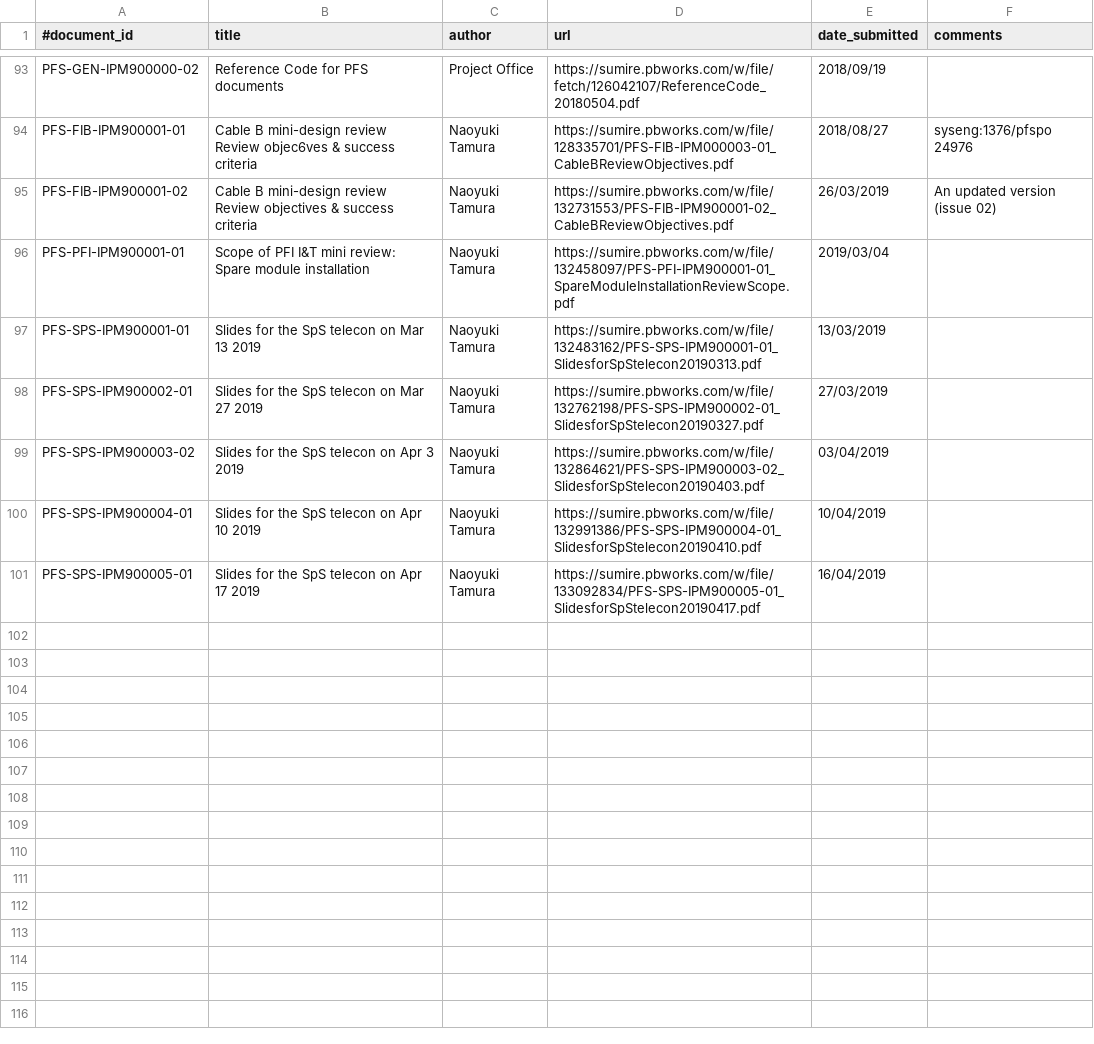
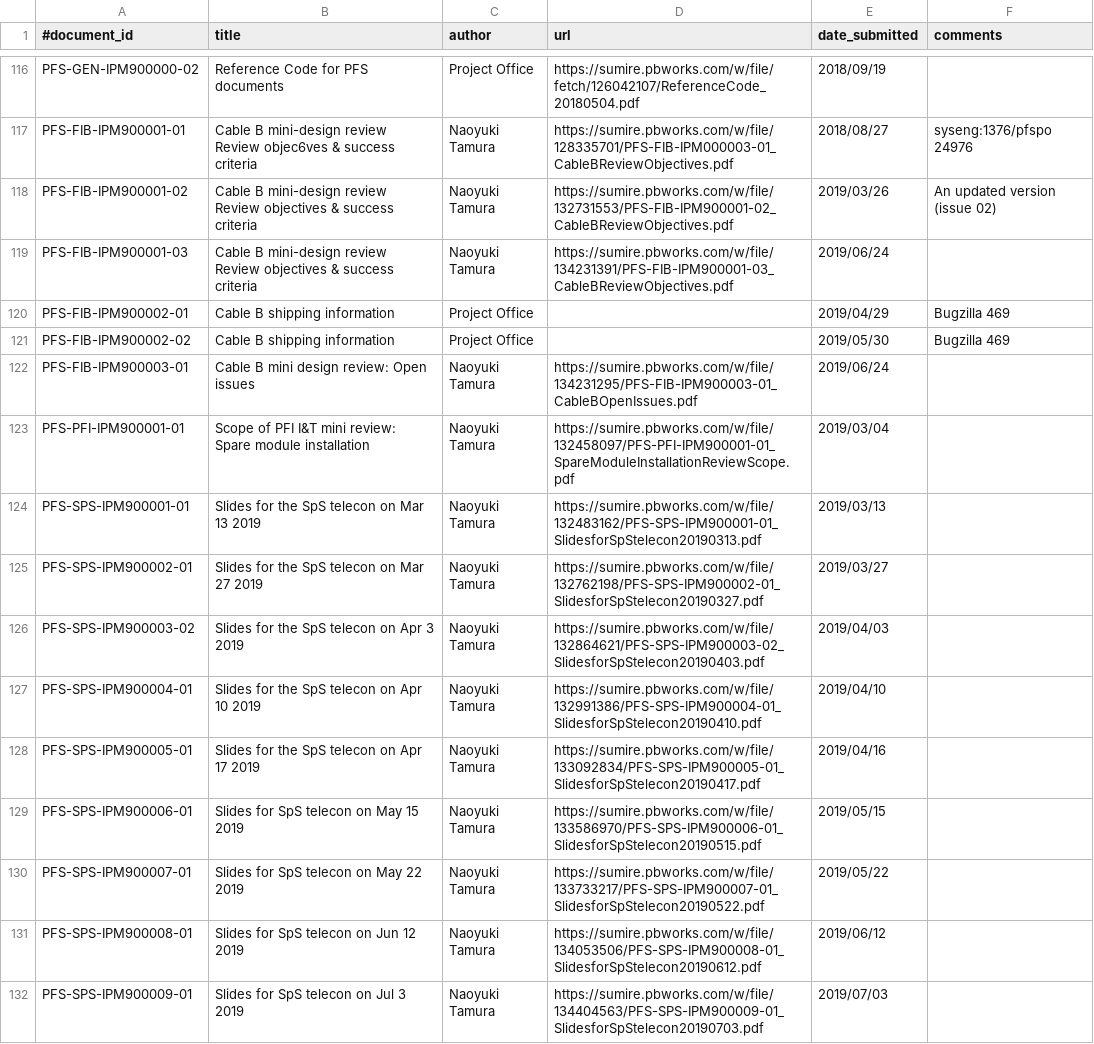
Before and after one commit to Subaru-PFS/doc, a CSV file: registries/ipmu/documents.csv, drawn as a sheet; only a part is shown, gaps mark what is left out; the diff covers the shown part only.

```diff
--- a/registries/ipmu/documents.csv
+++ b/registries/ipmu/documents.csv
@@ -94,8 +117,16 @@
 "PFS-FIB-IPM900001-01", "Cable B mini-design review Review objec6ves & success criteria", "Naoyuki Tamura", "https://sumire.pbworks.com/w/file/128335701/PFS-FIB-IPM000003-01_CableBReviewObjectives.pdf", "2018/08/27", "syseng:1376/pfspo 24976"
-"PFS-FIB-IPM900001-02", "Cable B mini-design review Review objectives & success criteria", "Naoyuki Tamura", "https://sumire.pbworks.com/w/file/132731553/PFS-FIB-IPM900001-02_CableBReviewObjectives.pdf", "26/03/2019", "An updated version (issue 02)"
+"PFS-FIB-IPM900001-02", "Cable B mini-design review Review objectives & success criteria", "Naoyuki Tamura", "https://sumire.pbworks.com/w/file/132731553/PFS-FIB-IPM900001-02_CableBReviewObjectives.pdf", "2019/03/26", "An updated version (issue 02)"
+"PFS-FIB-IPM900001-03", "Cable B mini-design review Review objectives & success criteria", "Naoyuki Tamura", "https://sumire.pbworks.com/w/file/134231391/PFS-FIB-IPM900001-03_CableBReviewObjectives.pdf", "2019/06/24", ""
+"PFS-FIB-IPM900002-01", "Cable B shipping information", "Project Office", "", "2019/04/29", "Bugzilla 469"
+"PFS-FIB-IPM900002-02", "Cable B shipping information", "Project Office", "", "2019/05/30", "Bugzilla 469"
+"PFS-FIB-IPM900003-01", "Cable B mini design review: Open issues", "Naoyuki Tamura", "https://sumire.pbworks.com/w/file/134231295/PFS-FIB-IPM900003-01_CableBOpenIssues.pdf", "2019/06/24",
 "PFS-PFI-IPM900001-01", "Scope of PFI I&T mini review: Spare module installation", "Naoyuki Tamura", "https://sumire.pbworks.com/w/file/132458097/PFS-PFI-IPM900001-01_SpareModuleInstallationReviewScope.pdf", "2019/03/04",
-"PFS-SPS-IPM900001-01", "Slides for the SpS telecon on Mar 13 2019", "Naoyuki Tamura", "https://sumire.pbworks.com/w/file/132483162/PFS-SPS-IPM900001-01_SlidesforSpStelecon20190313.pdf", "13/03/2019", ""
-"PFS-SPS-IPM900002-01", "Slides for the SpS telecon on Mar 27 2019", "Naoyuki Tamura", "https://sumire.pbworks.com/w/file/132762198/PFS-SPS-IPM900002-01_SlidesforSpStelecon20190327.pdf", "27/03/2019", ""
-"PFS-SPS-IPM900003-02", "Slides for the SpS telecon on Apr 3 2019", "Naoyuki Tamura", "https://sumire.pbworks.com/w/file/132864621/PFS-SPS-IPM900003-02_SlidesforSpStelecon20190403.pdf", "03/04/2019", ""
-"PFS-SPS-IPM900004-01", "Slides for the SpS telecon on Apr 10 2019", "Naoyuki Tamura", "https://sumire.pbworks.com/w/file/132991386/PFS-SPS-IPM900004-01_SlidesforSpStelecon20190410.pdf", "10/04/2019", ""
-"PFS-SPS-IPM900005-01", "Slides for the SpS telecon on Apr 17 2019", "Naoyuki Tamura", "https://sumire.pbworks.com/w/file/133092834/PFS-SPS-IPM900005-01_SlidesforSpStelecon20190417.pdf", "16/04/2019", ""
+"PFS-SPS-IPM900001-01", "Slides for the SpS telecon on Mar 13 2019", "Naoyuki Tamura", "https://sumire.pbworks.com/w/file/132483162/PFS-SPS-IPM900001-01_SlidesforSpStelecon20190313.pdf", "2019/03/13",
+"PFS-SPS-IPM900002-01", "Slides for the SpS telecon on Mar 27 2019", "Naoyuki Tamura", "https://sumire.pbworks.com/w/file/132762198/PFS-SPS-IPM900002-01_SlidesforSpStelecon20190327.pdf", "2019/03/27",
+"PFS-SPS-IPM900003-02", "Slides for the SpS telecon on Apr 3 2019", "Naoyuki Tamura", "https://sumire.pbworks.com/w/file/132864621/PFS-SPS-IPM900003-02_SlidesforSpStelecon20190403.pdf", "2019/04/03",
+"PFS-SPS-IPM900004-01", "Slides for the SpS telecon on Apr 10 2019", "Naoyuki Tamura", "https://sumire.pbworks.com/w/file/132991386/PFS-SPS-IPM900004-01_SlidesforSpStelecon20190410.pdf", "2019/04/10",
+"PFS-SPS-IPM900005-01", "Slides for the SpS telecon on Apr 17 2019", "Naoyuki Tamura", "https://sumire.pbworks.com/w/file/133092834/PFS-SPS-IPM900005-01_SlidesforSpStelecon20190417.pdf", "2019/04/16",
+"PFS-SPS-IPM900006-01", "Slides for SpS telecon on May 15 2019", "Naoyuki Tamura", "https://sumire.pbworks.com/w/file/133586970/PFS-SPS-IPM900006-01_SlidesforSpStelecon20190515.pdf", "2019/05/15",
+"PFS-SPS-IPM900007-01", "Slides for SpS telecon on May 22 2019", "Naoyuki Tamura", "https://sumire.pbworks.com/w/file/133733217/PFS-SPS-IPM900007-01_SlidesforSpStelecon20190522.pdf", "2019/05/22",
+"PFS-SPS-IPM900008-01", "Slides for SpS telecon on Jun 12 2019", "Naoyuki Tamura", "https://sumire.pbworks.com/w/file/134053506/PFS-SPS-IPM900008-01_SlidesforSpStelecon20190612.pdf", "2019/06/12",
+"PFS-SPS-IPM900009-01", "Slides for SpS telecon on Jul 3 2019", "Naoyuki Tamura", "https://sumire.pbworks.com/w/file/134404563/PFS-SPS-IPM900009-01_SlidesforSpStelecon20190703.pdf", "2019/07/03",
```
Also changed, not shown: 23 added rows and 2 edited cells elsewhere in this file.
